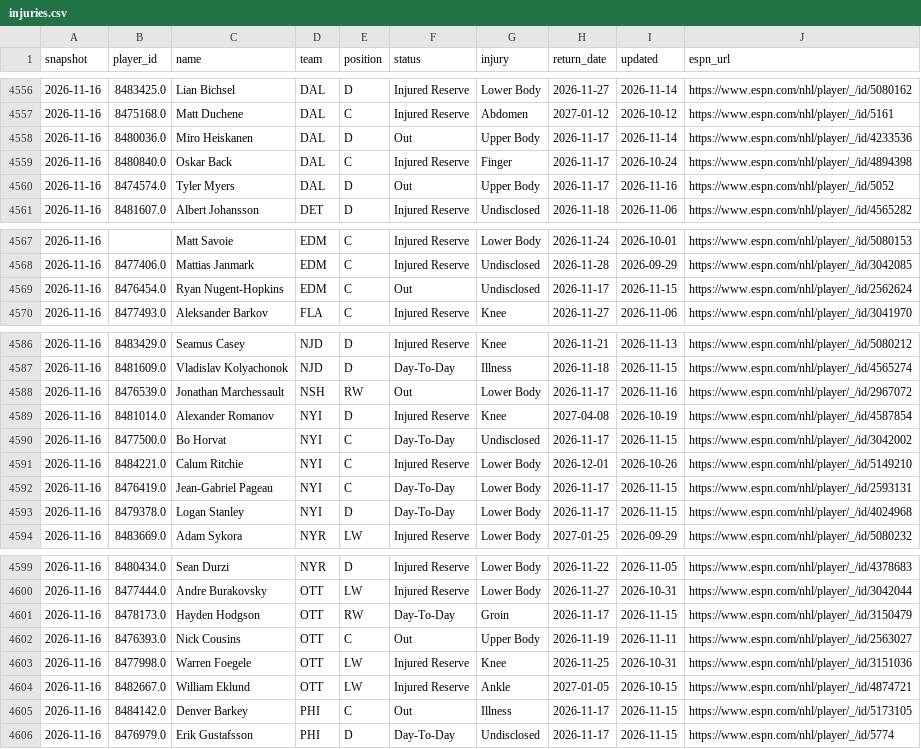
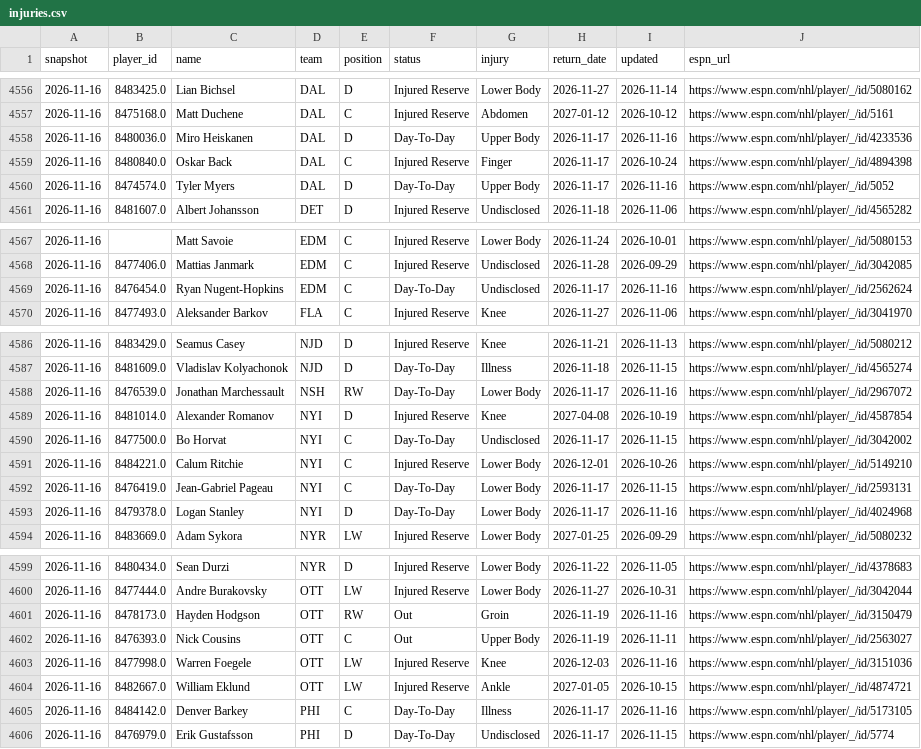
Before and after one commit to juhaopesonen/NHL-stats, a CSV file: data/2026-27/injuries.csv, drawn as a sheet; only a part is shown, gaps mark what is left out; the diff covers the shown part only.

```diff
--- a/data/2026-27/injuries.csv
+++ b/data/2026-27/injuries.csv
@@ -4557,5 +4557,5 @@ snapshot,player_id,name,team,position,status,injury,return_date,updated,espn_url
 2026-11-16,8475168.0,Matt Duchene,DAL,C,Injured Reserve,Abdomen,2027-01-12,2026-10-12,https://www.espn.com/nhl/player/_/id/5161
-2026-11-16,8480036.0,Miro Heiskanen,DAL,D,Out,Upper Body,2026-11-17,2026-11-14,https://www.espn.com/nhl/player/_/id/4233536
+2026-11-16,8480036.0,Miro Heiskanen,DAL,D,Day-To-Day,Upper Body,2026-11-17,2026-11-16,https://www.espn.com/nhl/player/_/id/4233536
 2026-11-16,8480840.0,Oskar Back,DAL,C,Injured Reserve,Finger,2026-11-17,2026-10-24,https://www.espn.com/nhl/player/_/id/4894398
-2026-11-16,8474574.0,Tyler Myers,DAL,D,Out,Upper Body,2026-11-17,2026-11-16,https://www.espn.com/nhl/player/_/id/5052
+2026-11-16,8474574.0,Tyler Myers,DAL,D,Day-To-Day,Upper Body,2026-11-17,2026-11-16,https://www.espn.com/nhl/player/_/id/5052
 2026-11-16,8481607.0,Albert Johansson,DET,D,Injured Reserve,Undisclosed,2026-11-18,2026-11-06,https://www.espn.com/nhl/player/_/id/4565282
@@ -4568,3 +4568,3 @@ snapshot,player_id,name,team,position,status,injury,return_date,updated,espn_url
 2026-11-16,8477406.0,Mattias Janmark,EDM,C,Injured Reserve,Undisclosed,2026-11-28,2026-09-29,https://www.espn.com/nhl/player/_/id/3042085
-2026-11-16,8476454.0,Ryan Nugent-Hopkins,EDM,C,Out,Undisclosed,2026-11-17,2026-11-15,https://www.espn.com/nhl/player/_/id/2562624
+2026-11-16,8476454.0,Ryan Nugent-Hopkins,EDM,C,Day-To-Day,Undisclosed,2026-11-17,2026-11-16,https://www.espn.com/nhl/player/_/id/2562624
 2026-11-16,8477493.0,Aleksander Barkov,FLA,C,Injured Reserve,Knee,2026-11-27,2026-11-06,https://www.espn.com/nhl/player/_/id/3041970
@@ -4587,3 +4587,3 @@ snapshot,player_id,name,team,position,status,injury,return_date,updated,espn_url
 2026-11-16,8481609.0,Vladislav Kolyachonok,NJD,D,Day-To-Day,Illness,2026-11-18,2026-11-15,https://www.espn.com/nhl/player/_/id/4565274
-2026-11-16,8476539.0,Jonathan Marchessault,NSH,RW,Out,Lower Body,2026-11-17,2026-11-16,https://www.espn.com/nhl/player/_/id/2967072
+2026-11-16,8476539.0,Jonathan Marchessault,NSH,RW,Day-To-Day,Lower Body,2026-11-17,2026-11-16,https://www.espn.com/nhl/player/_/id/2967072
 2026-11-16,8481014.0,Alexander Romanov,NYI,D,Injured Reserve,Knee,2027-04-08,2026-10-19,https://www.espn.com/nhl/player/_/id/4587854
@@ -4592,3 +4592,3 @@ snapshot,player_id,name,team,position,status,injury,return_date,updated,espn_url
 2026-11-16,8476419.0,Jean-Gabriel Pageau,NYI,C,Day-To-Day,Lower Body,2026-11-17,2026-11-15,https://www.espn.com/nhl/player/_/id/2593131
-2026-11-16,8479378.0,Logan Stanley,NYI,D,Day-To-Day,Lower Body,2026-11-17,2026-11-15,https://www.espn.com/nhl/player/_/id/4024968
+2026-11-16,8479378.0,Logan Stanley,NYI,D,Day-To-Day,Lower Body,2026-11-17,2026-11-16,https://www.espn.com/nhl/player/_/id/4024968
 2026-11-16,8483669.0,Adam Sykora,NYR,LW,Injured Reserve,Lower Body,2027-01-25,2026-09-29,https://www.espn.com/nhl/player/_/id/5080232
@@ -4600,7 +4600,7 @@ snapshot,player_id,name,team,position,status,injury,return_date,updated,espn_url
 2026-11-16,8477444.0,Andre Burakovsky,OTT,LW,Injured Reserve,Lower Body,2026-11-27,2026-10-31,https://www.espn.com/nhl/player/_/id/3042044
-2026-11-16,8478173.0,Hayden Hodgson,OTT,RW,Day-To-Day,Groin,2026-11-17,2026-11-15,https://www.espn.com/nhl/player/_/id/3150479
+2026-11-16,8478173.0,Hayden Hodgson,OTT,RW,Out,Groin,2026-11-19,2026-11-16,https://www.espn.com/nhl/player/_/id/3150479
 2026-11-16,8476393.0,Nick Cousins,OTT,C,Out,Upper Body,2026-11-19,2026-11-11,https://www.espn.com/nhl/player/_/id/2563027
-2026-11-16,8477998.0,Warren Foegele,OTT,LW,Injured Reserve,Knee,2026-11-25,2026-10-31,https://www.espn.com/nhl/player/_/id/3151036
+2026-11-16,8477998.0,Warren Foegele,OTT,LW,Injured Reserve,Knee,2026-12-03,2026-11-16,https://www.espn.com/nhl/player/_/id/3151036
 2026-11-16,8482667.0,William Eklund,OTT,LW,Injured Reserve,Ankle,2027-01-05,2026-10-15,https://www.espn.com/nhl/player/_/id/4874721
-2026-11-16,8484142.0,Denver Barkey,PHI,C,Out,Illness,2026-11-17,2026-11-15,https://www.espn.com/nhl/player/_/id/5173105
+2026-11-16,8484142.0,Denver Barkey,PHI,C,Day-To-Day,Illness,2026-11-17,2026-11-16,https://www.espn.com/nhl/player/_/id/5173105
 2026-11-16,8476979.0,Erik Gustafsson,PHI,D,Day-To-Day,Undisclosed,2026-11-17,2026-11-15,https://www.espn.com/nhl/player/_/id/5774
```
Also changed, not shown: 2 edited cells elsewhere in this file, 3 other files.
